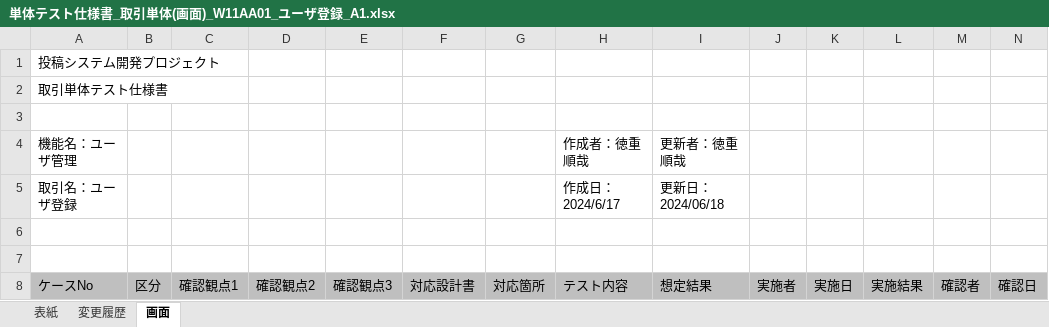
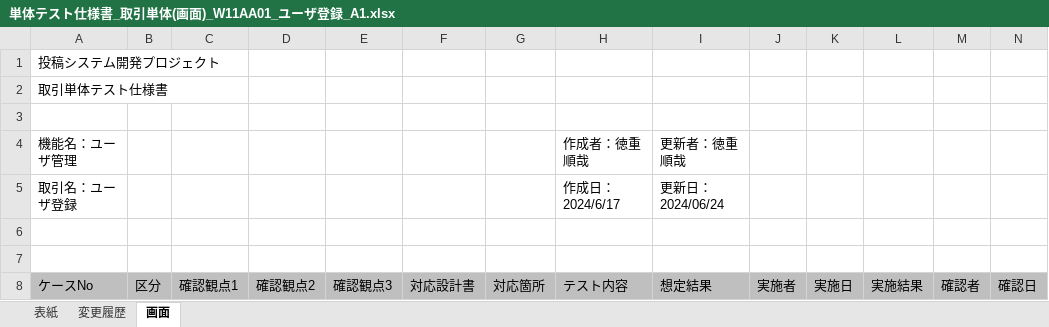
Before and after one commit to TokushigeJunya/test1, an Excel workbook: 単体テスト仕様書_取引単体(画面)_W11AA01_ユーザ登録_A1.xlsx, sheet 画面, drawn as a sheet; only a part is shown; values as stored, in another font and other column widths than the file's, no borders; the diff names each change by its address in the sheet, - before the commit and + after, or states it on an @@ line.

Commit message:
Add files via upload

```diff
--- a/単体テスト仕様書_取引単体(画面)_W11AA01_ユーザ登録_A1.xlsx (sheet 画面)
+++ b/単体テスト仕様書_取引単体(画面)_W11AA01_ユーザ登録_A1.xlsx (sheet 画面)
-I5: 更新日：2024/06/18
+I5: 更新日：2024/06/24
```
